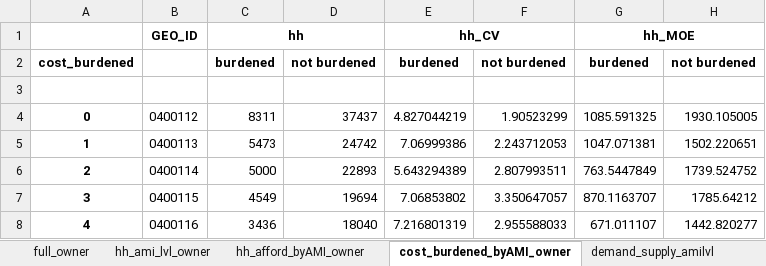
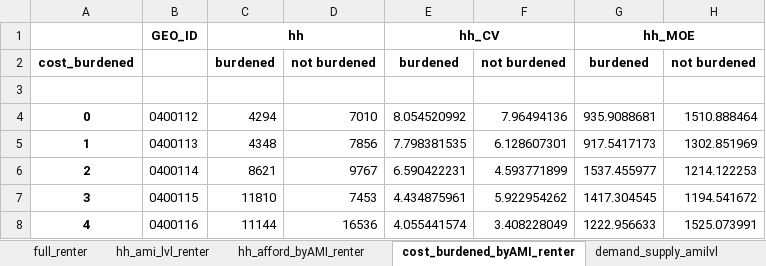
Before and after one commit to daragoldberg/phx, an Excel workbook: notebooks/output/pums_grossrent_gap.xlsx, sheet cost_burdened_byAMI_renter, drawn as a sheet; only a part is shown; values as stored, in another font and other column widths than the file's, no borders; the diff covers the shown part only; the diff names each change by its address in the sheet, - before the commit and + after, or states it on an @@ line.

```diff
--- a/notebooks/output/pums_grossrent_gap.xlsx (sheet cost_burdened_byAMI_renter)
+++ b/notebooks/output/pums_grossrent_gap.xlsx (sheet cost_burdened_byAMI_renter)
-sheet tab: full_owner
+sheet tab: full_renter
-sheet tab: hh_ami_lvl_owner
+sheet tab: hh_ami_lvl_renter
-sheet tab: hh_afford_byAMI_owner
+sheet tab: hh_afford_byAMI_renter
-sheet tab: cost_burdened_byAMI_owner
+sheet tab: cost_burdened_byAMI_renter
-C4: 8311
+C4: 4294
-D4: 37437
+D4: 7010
-E4: 4.827044219
+E4: 8.054520992
-F4: 1.90523299
+F4: 7.96494136
-G4: 1085.591325
+G4: 935.9088681
-H4: 1930.105005
+H4: 1510.888464
-C5: 5473
+C5: 4348
-D5: 24742
+D5: 7856
-E5: 7.06999386
+E5: 7.798381535
-F5: 2.243712053
+F5: 6.128607301
-G5: 1047.071381
+G5: 917.5417173
-H5: 1502.220651
+H5: 1302.851969
-C6: 5000
+C6: 8621
-D6: 22893
+D6: 9767
-E6: 5.643294389
+E6: 6.590422231
-F6: 2.807993511
+F6: 4.593771899
-G6: 763.5447849
+G6: 1537.455977
-H6: 1739.524752
+H6: 1214.122253
-C7: 4549
+C7: 11810
-D7: 19694
+D7: 7453
-E7: 7.06853802
+E7: 4.434875961
-F7: 3.350647057
+F7: 5.922954262
-G7: 870.1163707
+G7: 1417.304545
-H7: 1785.64212
+H7: 1194.541672
-C8: 3436
+C8: 11144
-D8: 18040
+D8: 16536
-E8: 7.216801319
+E8: 4.055441574
-F8: 2.955588033
+F8: 3.408228049
-G8: 671.011107
+G8: 1222.956633
-H8: 1442.820277
+H8: 1525.073991
```
Also changed, not shown: 60 edited cells elsewhere in this sheet, sheet demand_supply_amilvl, sheet full_renter, sheet hh_ami_lvl_renter, sheet hh_afford_byAMI_renter, data/mag/evictions.xlsx, 7 other files.
